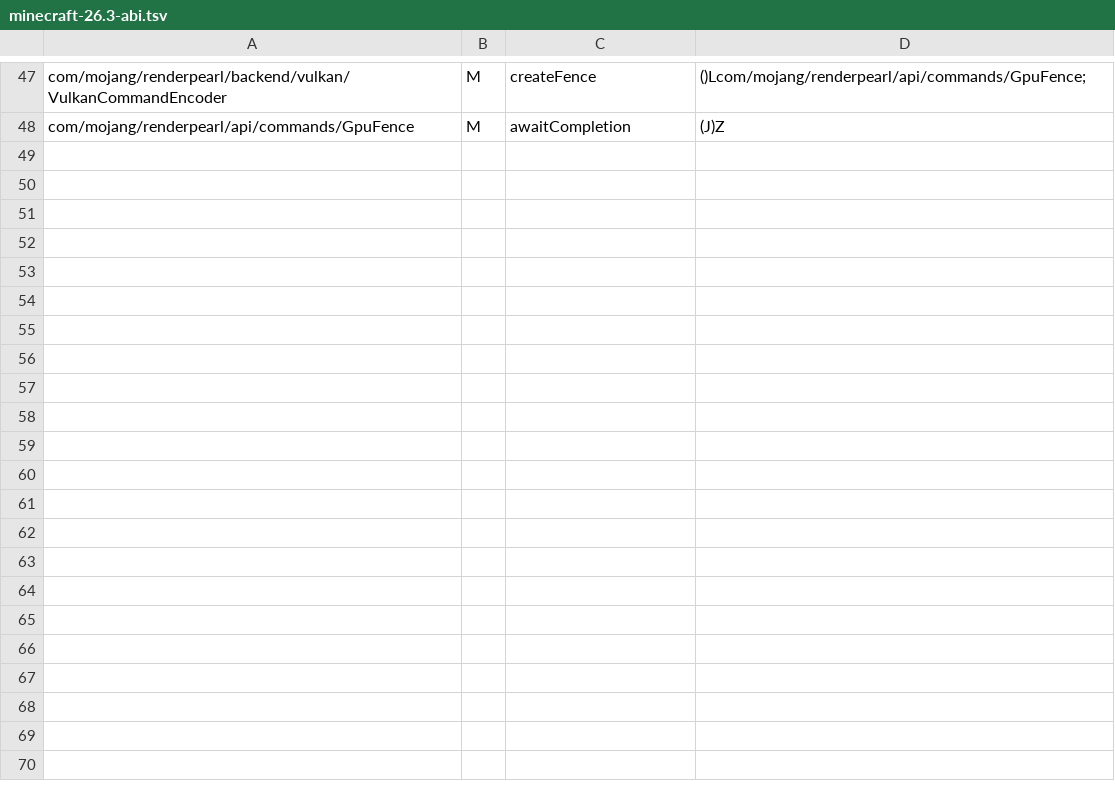
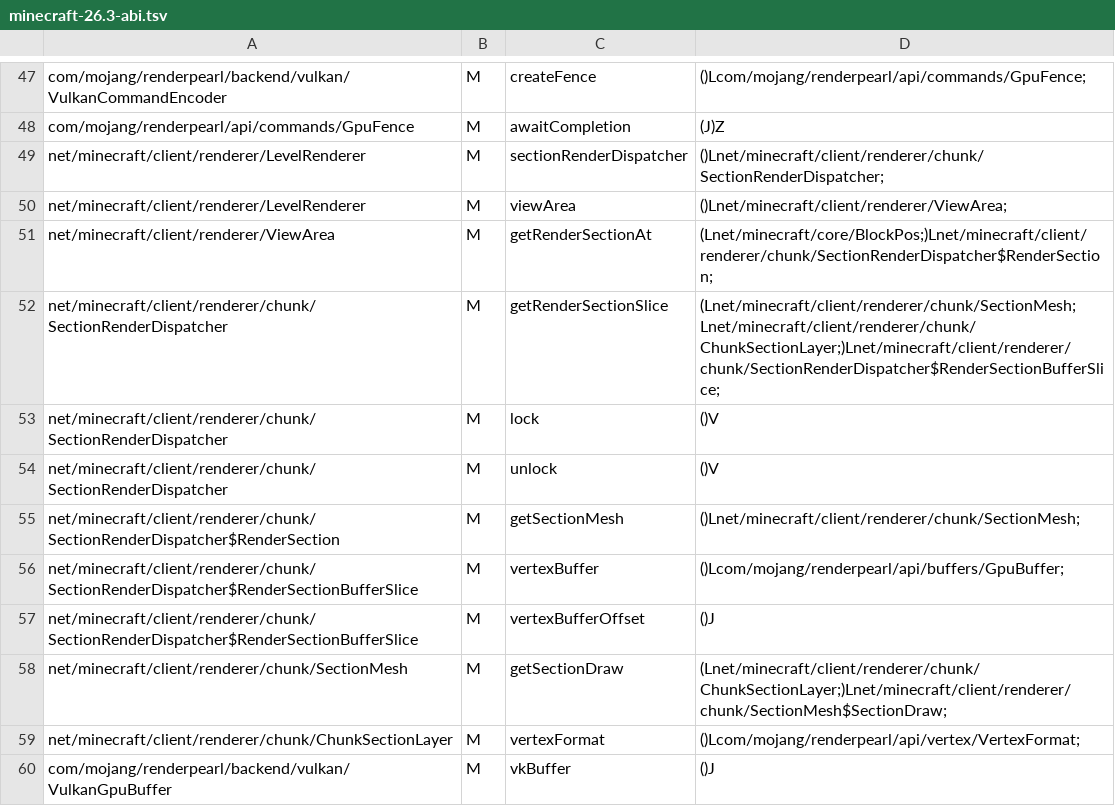
Before and after one commit to xysgottaken2/Caustica, a TSV file: docs/minecraft-26.3-abi.tsv, drawn as a sheet; only a part is shown, gaps mark what is left out.

Commit message:
feat: trace one real Minecraft section from accepted UberGpuBuffer geometry
Read actual section mesh/allocation under the dispatcher lock, copy only its interleaved GPU vertex range to BDA/AS input, and reproduce vanilla implicit quad indices. Preserve vertex attributes. Keep one BLAS/TLAS instance, rebuild on accepted mesh or allocation changes, retire on unload/reset, and update world-relative transforms on anchor changes. Add pinned/nearby selection, counters, camera/layout/identity regression tests and ABI contracts. Remove obsolete speculative CPU capture hooks. Validated triangle shaders, pipeline and readback remain unchanged.

Triangle hardware success was reported by the user on RTX 2060. This new chunks path is runtime-unverified.

Co-authored-by: arena-agent <297053741+arena-agent@users.noreply.github.com>

```diff
--- a/docs/minecraft-26.3-abi.tsv
+++ b/docs/minecraft-26.3-abi.tsv
@@ -48 +48,13 @@ com/mojang/renderpearl/backend/vulkan/VulkanCommandEncoder	M	createFence	()Lcom/
 com/mojang/renderpearl/api/commands/GpuFence	M	awaitCompletion	(J)Z
+net/minecraft/client/renderer/LevelRenderer	M	sectionRenderDispatcher	()Lnet/minecraft/client/renderer/chunk/SectionRenderDispatcher;
+net/minecraft/client/renderer/LevelRenderer	M	viewArea	()Lnet/minecraft/client/renderer/ViewArea;
+net/minecraft/client/renderer/ViewArea	M	getRenderSectionAt	(Lnet/minecraft/core/BlockPos;)Lnet/minecraft/client/renderer/chunk/SectionRenderDispatcher$RenderSection;
+net/minecraft/client/renderer/chunk/SectionRenderDispatcher	M	getRenderSectionSlice	(Lnet/minecraft/client/renderer/chunk/SectionMesh;Lnet/minecraft/client/renderer/chunk/ChunkSectionLayer;)Lnet/minecraft/client/renderer/chunk/SectionRenderDispatcher$RenderSectionBufferSlice;
+net/minecraft/client/renderer/chunk/SectionRenderDispatcher	M	lock	()V
+net/minecraft/client/renderer/chunk/SectionRenderDispatcher	M	unlock	()V
+net/minecraft/client/renderer/chunk/SectionRenderDispatcher$RenderSection	M	getSectionMesh	()Lnet/minecraft/client/renderer/chunk/SectionMesh;
+net/minecraft/client/renderer/chunk/SectionRenderDispatcher$RenderSectionBufferSlice	M	vertexBuffer	()Lcom/mojang/renderpearl/api/buffers/GpuBuffer;
+net/minecraft/client/renderer/chunk/SectionRenderDispatcher$RenderSectionBufferSlice	M	vertexBufferOffset	()J
+net/minecraft/client/renderer/chunk/SectionMesh	M	getSectionDraw	(Lnet/minecraft/client/renderer/chunk/ChunkSectionLayer;)Lnet/minecraft/client/renderer/chunk/SectionMesh$SectionDraw;
+net/minecraft/client/renderer/chunk/ChunkSectionLayer	M	vertexFormat	()Lcom/mojang/renderpearl/api/vertex/VertexFormat;
+com/mojang/renderpearl/backend/vulkan/VulkanGpuBuffer	M	vkBuffer	()J
```
Also changed, not shown: 17 other files.
